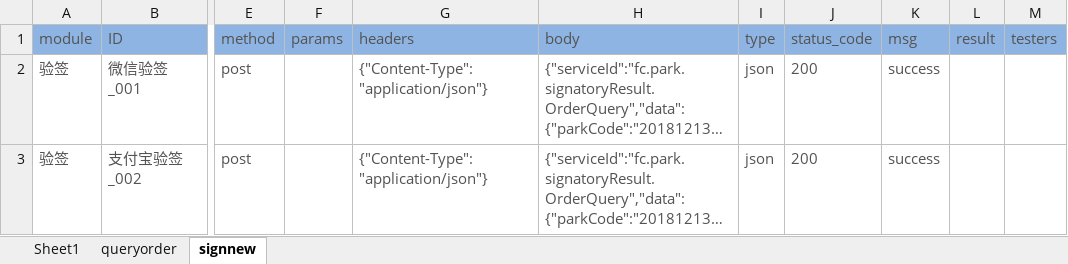
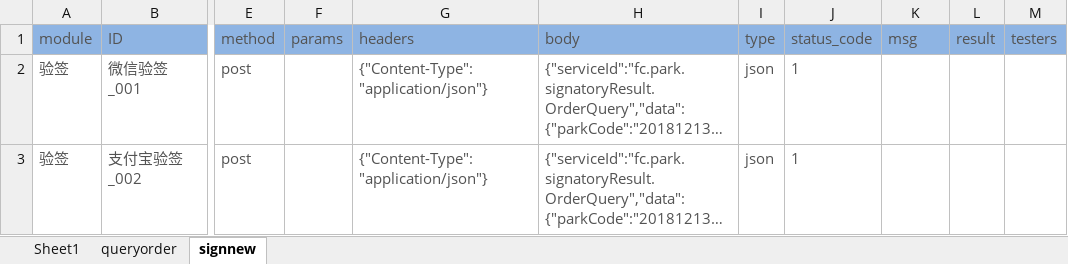
Before and after one commit to gggg2221/pytest_api, an Excel workbook: testcase/CloudAPITestCase.xlsx, sheet signnew, drawn as a sheet; only a part is shown, gaps mark what is left out; long unchanged cells end in …; values as stored, in another font and other column widths than the file's, no borders; the diff names each change by its address in the sheet, - before the commit and + after, or states it on an @@ line.

```diff
--- a/testcase/CloudAPITestCase.xlsx (sheet signnew)
+++ b/testcase/CloudAPITestCase.xlsx (sheet signnew)
-J2:J3 (status_code): 200
+J2:J3 (status_code): 1
-K2:K3 (msg): success
+K2:K3 (msg): (empty)
```
Also changed, not shown: report/excelReport/CloudAPITestCase.xlsx, 11 other files.
